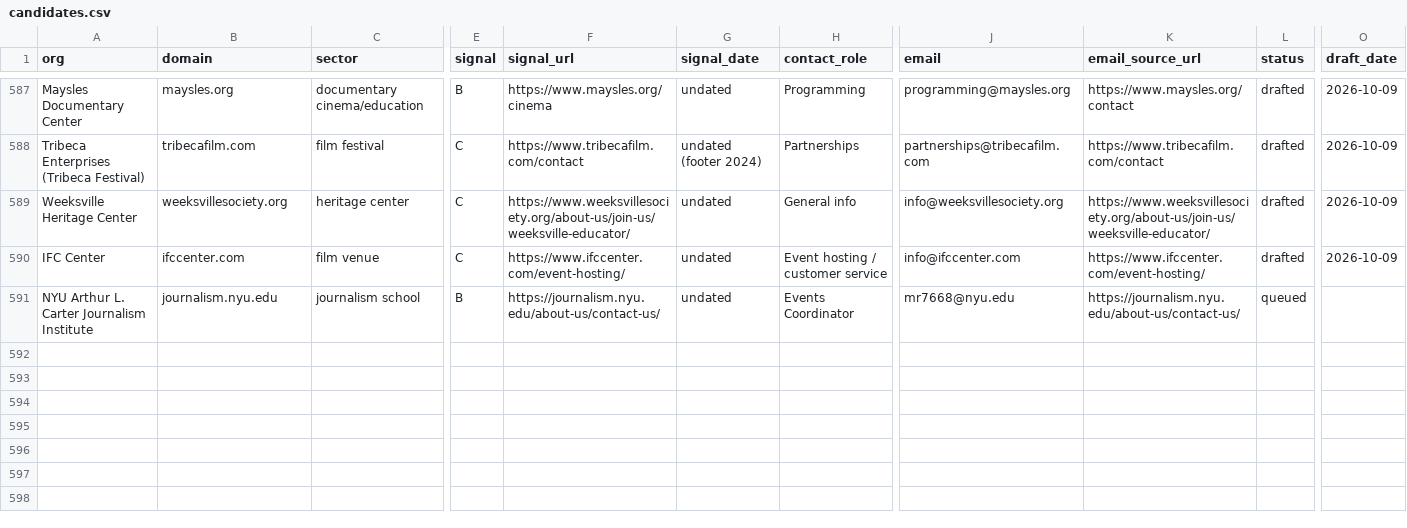
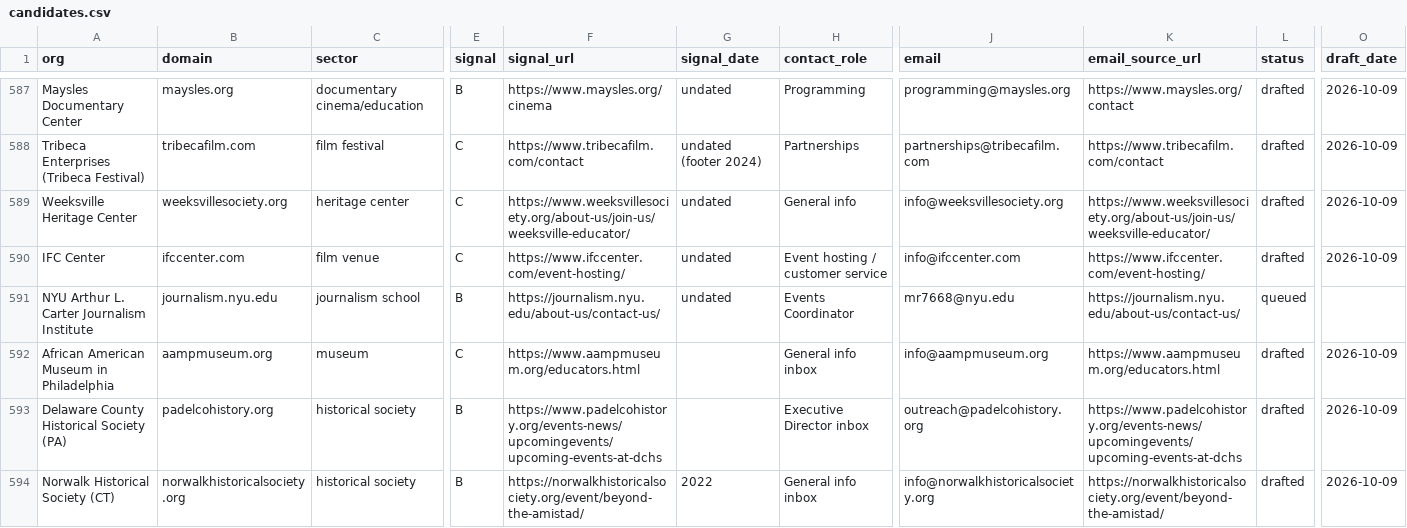
Before and after one commit to philiplightmile/theinventorlightmilemedia, a CSV file: bhm-corp/candidates.csv, drawn as a sheet; only a part is shown, gaps mark what is left out; rows hold the shown columns only; the diff names each change by its address in the sheet, - before the commit and + after, or states it on an @@ line.

```diff
--- a/bhm-corp/candidates.csv
+++ b/bhm-corp/candidates.csv
+row 592: African American Museum in Philadelphia | aampmuseum.org | museum | C | https://www.aampmuseum.org/educators.html |  | General info inbox | info@aampmuseum.org | https://www.aampmuseum.org/educators.html | drafted | 2026-10-09
+row 593: Delaware County Historical Society (PA) | padelcohistory.org | historical society | B | https://www.padelcohistory.org/events-news/upcomingevents/upcoming-events-at-dchs |  | Executive Director inbox | outreach@padelcohistory.org | https://www.padelcohistory.org/events-news/upcomingevents/upcoming-events-at-dchs | drafted | 2026-10-09
+row 594: Norwalk Historical Society (CT) | norwalkhistoricalsociety.org | historical society | B | https://norwalkhistoricalsociety.org/event/beyond-the-amistad/ | 2022 | General info inbox | info@norwalkhistoricalsociety.org | https://norwalkhistoricalsociety.org/event/beyond-the-amistad/ | drafted | 2026-10-09
```
Also changed, not shown: 1 other file.
